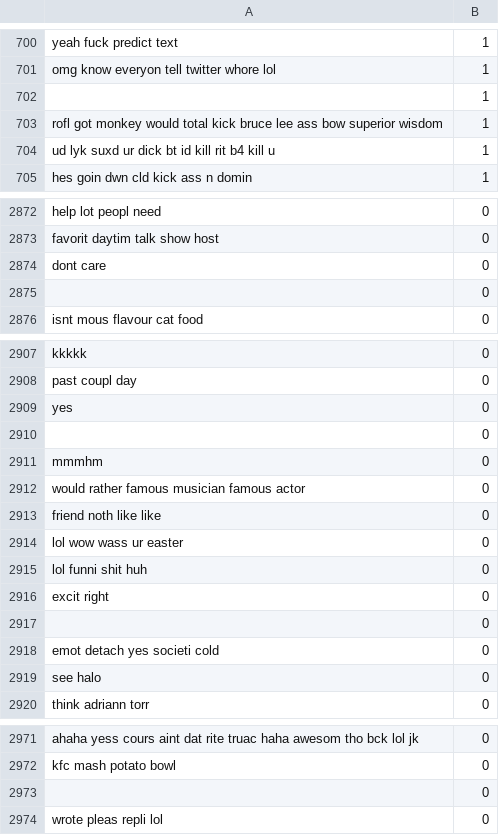
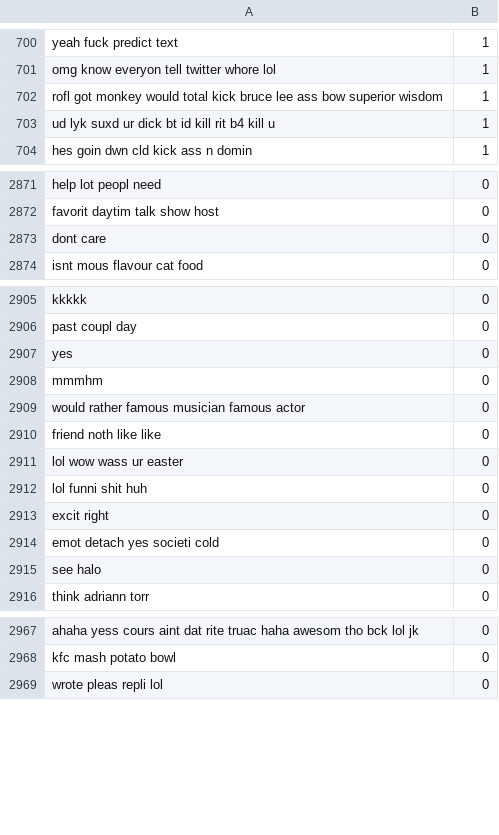
Before and after one commit to david-jimenez-vicente/KeepCoding_Algorithm_Deployment, a CSV file: content/trolls-data/transformed_data/val/part-00000-of-00001.csv, drawn as a sheet; only a part is shown, gaps mark what is left out; the diff covers the shown part only; the diff names each change by its address in the sheet, - before the commit and + after, or states it on an @@ line.

```diff
--- a/content/trolls-data/transformed_data/val/part-00000-of-00001.csv
+++ b/content/trolls-data/transformed_data/val/part-00000-of-00001.csv
-row 702:  | 1
-row 2875:  | 0
-row 2910:  | 0
-row 2917:  | 0
-row 2973:  | 0
```
Also changed, not shown: 19 removed rows elsewhere in this file, 7 other files.
